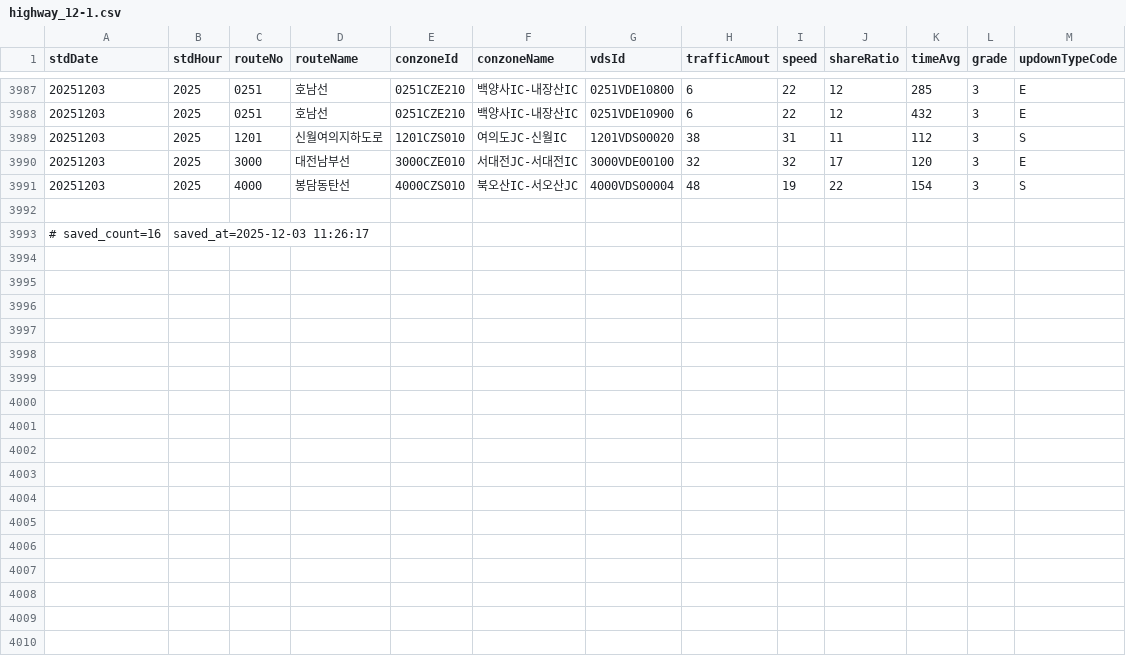
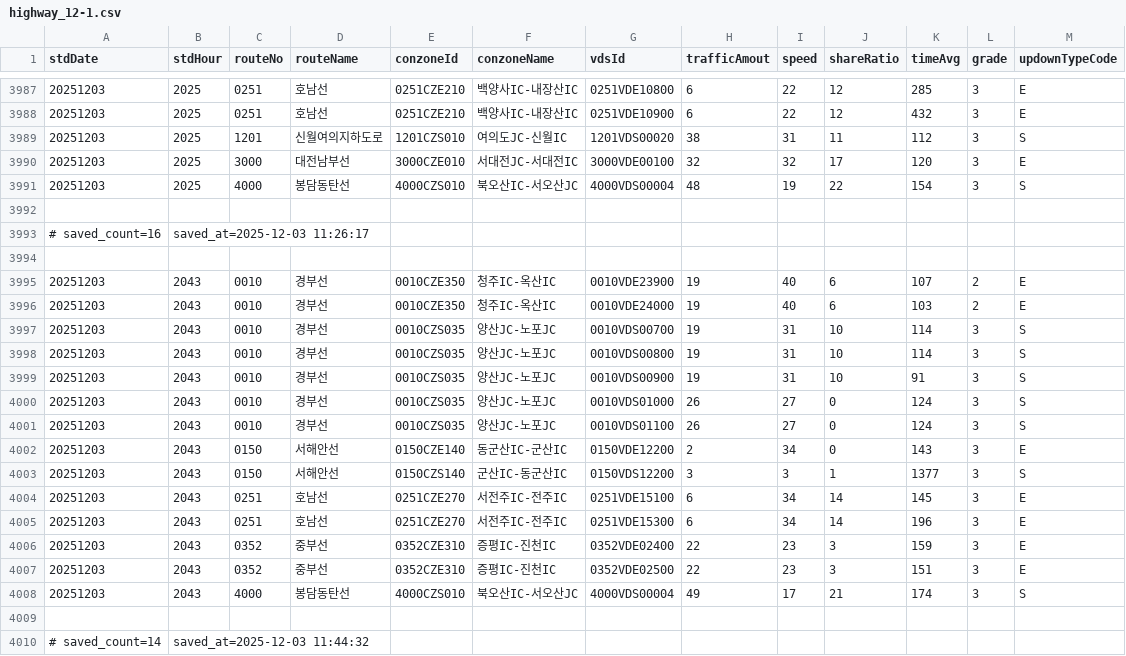
Before and after one commit to otter2023/FlowTrack, a CSV file: highway_12-1.csv, drawn as a sheet; only a part is shown, gaps mark what is left out; the diff names each change by its address in the sheet, - before the commit and + after, or states it on an @@ line.

```diff
--- a/highway_12-1.csv
+++ b/highway_12-1.csv
+row 3994: (empty)
+row 3995: 20251203 | 2043 | 0010 | 경부선 | 0010CZE350 | 청주IC-옥산IC | 0010VDE23900 | 19 | 40 | 6 | 107 | 2 | E
+row 3996: 20251203 | 2043 | 0010 | 경부선 | 0010CZE350 | 청주IC-옥산IC | 0010VDE24000 | 19 | 40 | 6 | 103 | 2 | E
+row 3997: 20251203 | 2043 | 0010 | 경부선 | 0010CZS035 | 양산JC-노포JC | 0010VDS00700 | 19 | 31 | 10 | 114 | 3 | S
+row 3998: 20251203 | 2043 | 0010 | 경부선 | 0010CZS035 | 양산JC-노포JC | 0010VDS00800 | 19 | 31 | 10 | 114 | 3 | S
+row 3999: 20251203 | 2043 | 0010 | 경부선 | 0010CZS035 | 양산JC-노포JC | 0010VDS00900 | 19 | 31 | 10 | 91 | 3 | S
+row 4000: 20251203 | 2043 | 0010 | 경부선 | 0010CZS035 | 양산JC-노포JC | 0010VDS01000 | 26 | 27 | 0 | 124 | 3 | S
+row 4001: 20251203 | 2043 | 0010 | 경부선 | 0010CZS035 | 양산JC-노포JC | 0010VDS01100 | 26 | 27 | 0 | 124 | 3 | S
+row 4002: 20251203 | 2043 | 0150 | 서해안선 | 0150CZE140 | 동군산IC-군산IC | 0150VDE12200 | 2 | 34 | 0 | 143 | 3 | E
+row 4003: 20251203 | 2043 | 0150 | 서해안선 | 0150CZS140 | 군산IC-동군산IC | 0150VDS12200 | 3 | 3 | 1 | 1377 | 3 | S
+row 4004: 20251203 | 2043 | 0251 | 호남선 | 0251CZE270 | 서전주IC-전주IC | 0251VDE15100 | 6 | 34 | 14 | 145 | 3 | E
+row 4005: 20251203 | 2043 | 0251 | 호남선 | 0251CZE270 | 서전주IC-전주IC | 0251VDE15300 | 6 | 34 | 14 | 196 | 3 | E
+row 4006: 20251203 | 2043 | 0352 | 중부선 | 0352CZE310 | 증평IC-진천IC | 0352VDE02400 | 22 | 23 | 3 | 159 | 3 | E
+row 4007: 20251203 | 2043 | 0352 | 중부선 | 0352CZE310 | 증평IC-진천IC | 0352VDE02500 | 22 | 23 | 3 | 151 | 3 | E
+row 4008: 20251203 | 2043 | 4000 | 봉담동탄선 | 4000CZS010 | 북오산IC-서오산JC | 4000VDS00004 | 49 | 17 | 21 | 174 | 3 | S
+row 4009: (empty)
+row 4010: # saved_count=14 | saved_at=2025-12-03 11:44:32
```
